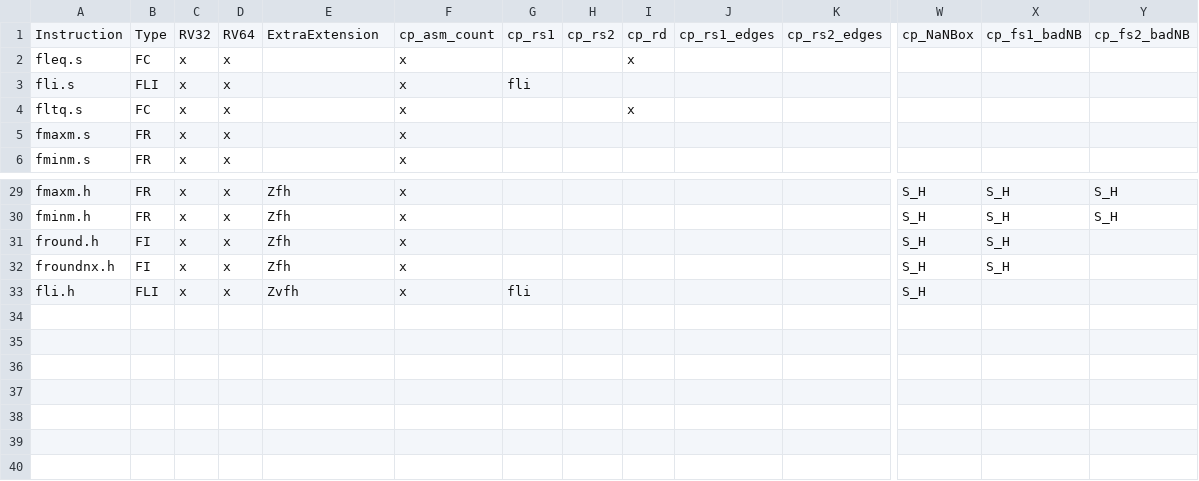
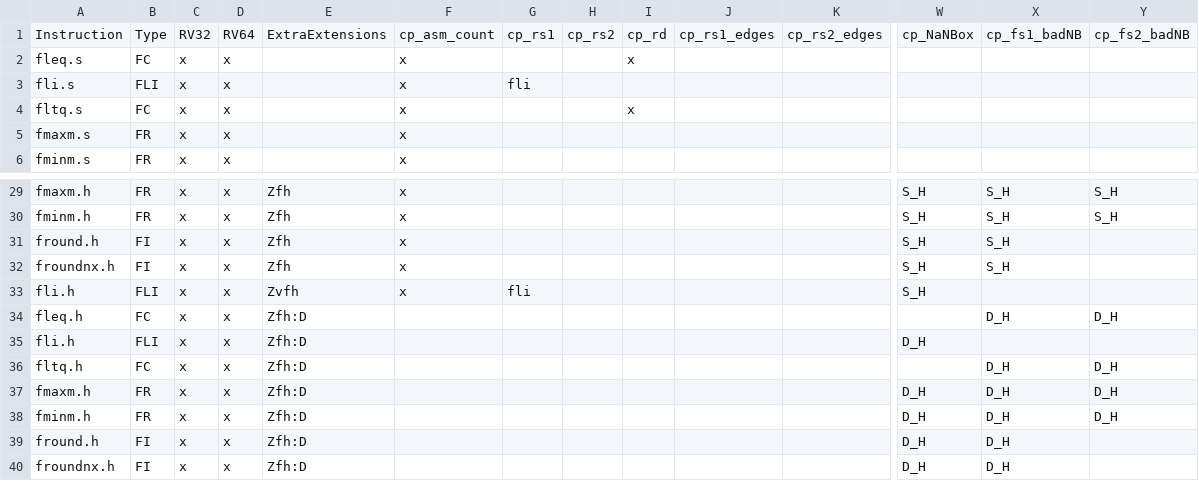
Before and after one commit to riscv/riscv-arch-test, a CSV file: testplans/Zfa.csv, drawn as a sheet; only a part is shown, gaps mark what is left out; rows hold the shown columns only; the diff names each change by its address in the sheet, - before the commit and + after, or states it on an @@ line.

```diff
--- a/testplans/Zfa.csv
+++ b/testplans/Zfa.csv
-E1: ExtraExtension
+E1: ExtraExtensions
+row 34: fleq.h | FC | x | x | Zfh:D |  |  |  |  |  |  |  | D_H | D_H
+row 35: fli.h | FLI | x | x | Zfh:D |  |  |  |  |  |  | D_H
+row 36: fltq.h | FC | x | x | Zfh:D |  |  |  |  |  |  |  | D_H | D_H
+row 37: fmaxm.h | FR | x | x | Zfh:D |  |  |  |  |  |  | D_H | D_H | D_H
+row 38: fminm.h | FR | x | x | Zfh:D |  |  |  |  |  |  | D_H | D_H | D_H
+row 39: fround.h | FI | x | x | Zfh:D |  |  |  |  |  |  | D_H | D_H
+row 40: froundnx.h | FI | x | x | Zfh:D |  |  |  |  |  |  | D_H | D_H
```
Also changed, not shown: testplans/Zacas.csv, testplans/Zcb.csv, 39 other files.
